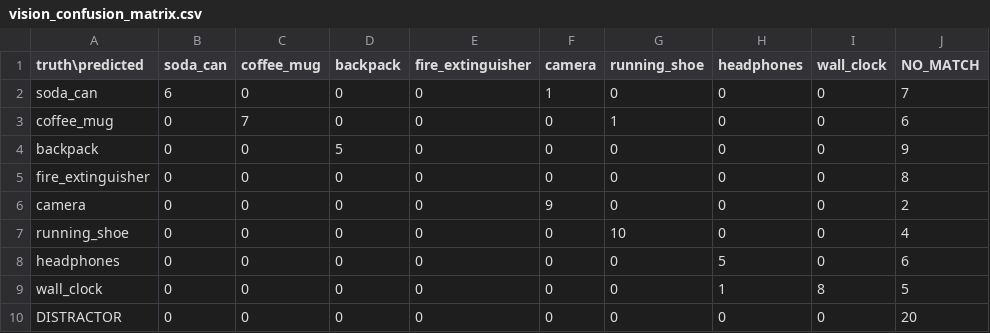
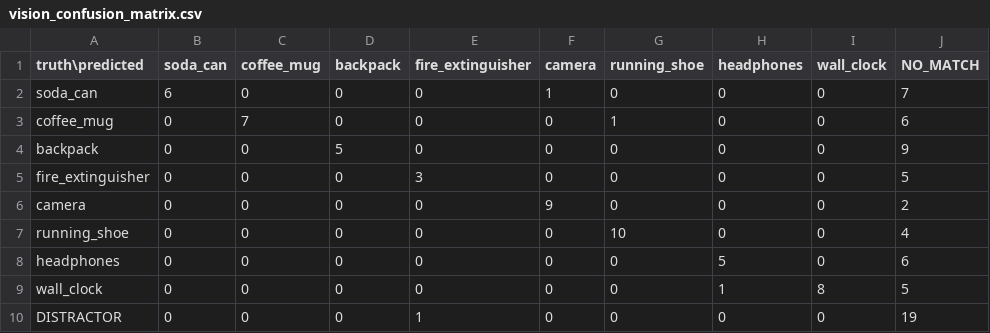
Before and after one commit to NoraStoklasa/robotics, a CSV file: docs/data/vision_confusion_matrix.csv, drawn as a sheet.

```diff
--- a/docs/data/vision_confusion_matrix.csv
+++ b/docs/data/vision_confusion_matrix.csv
@@ -4,3 +4,3 @@ coffee_mug,0,7,0,0,0,1,0,0,6
 backpack,0,0,5,0,0,0,0,0,9
-fire_extinguisher,0,0,0,0,0,0,0,0,8
+fire_extinguisher,0,0,0,3,0,0,0,0,5
 camera,0,0,0,0,9,0,0,0,2
@@ -9,2 +9,2 @@ headphones,0,0,0,0,0,0,5,0,6
 wall_clock,0,0,0,0,0,0,1,8,5
-DISTRACTOR,0,0,0,0,0,0,0,0,20
+DISTRACTOR,0,0,0,1,0,0,0,0,19
```
Also changed, not shown: docs/data/mission_summary.csv, docs/data/vision_distractor_rejection.csv, 13 other files.
